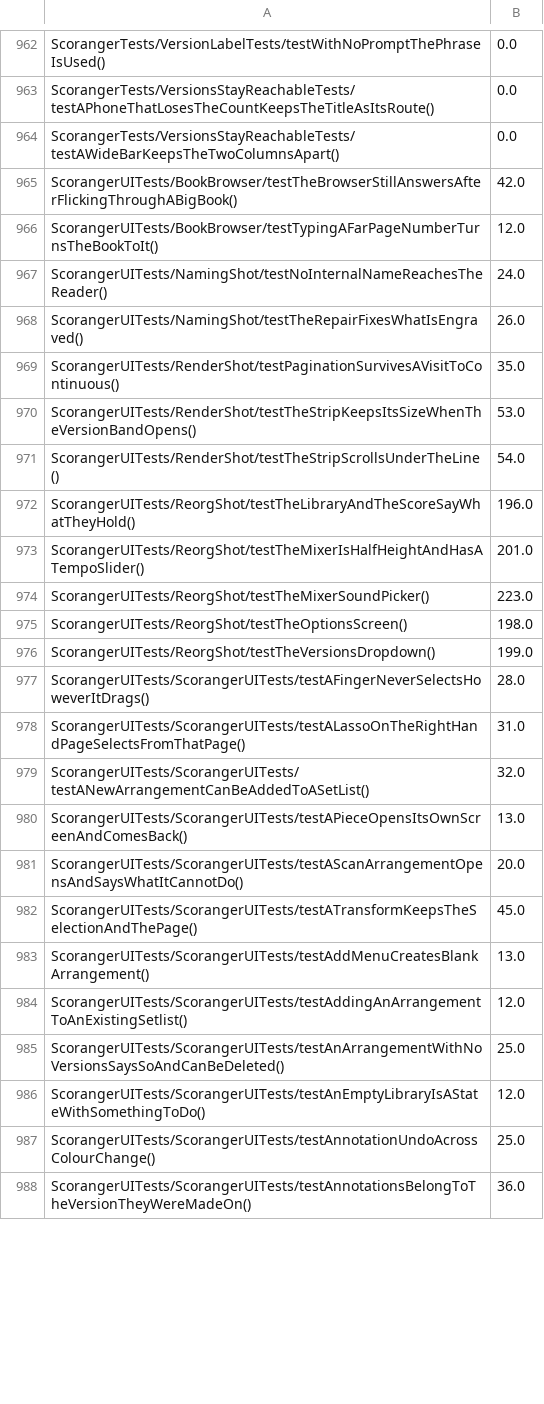
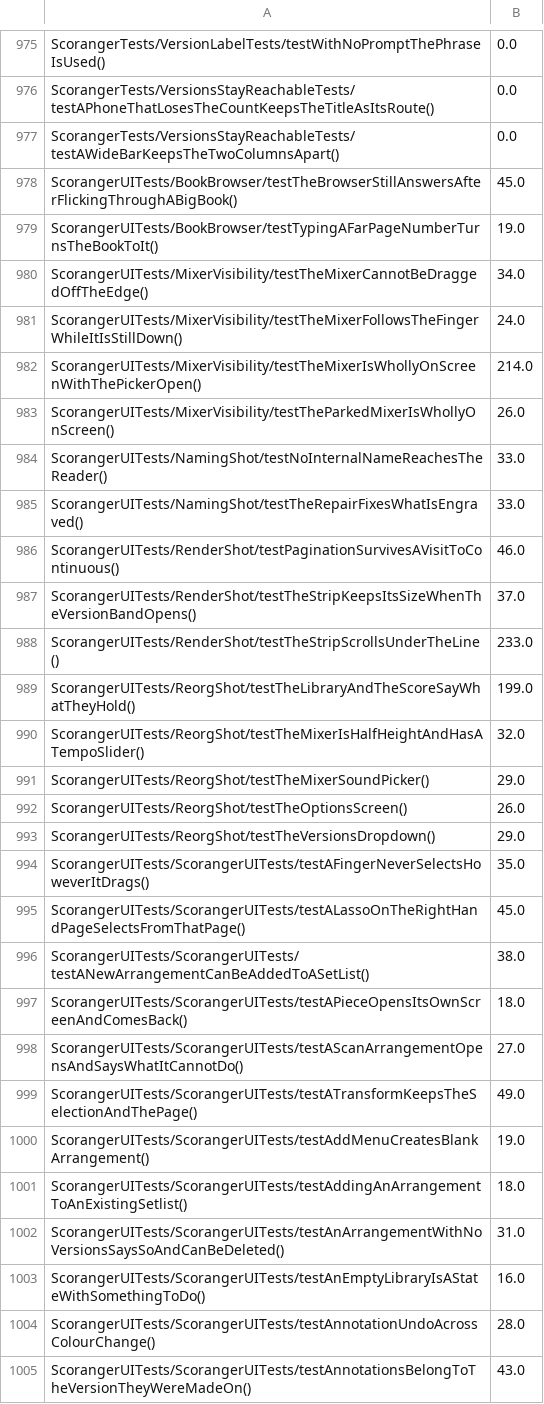
Before and after one commit to batchku/scoranger, a TSV file: ios/scripts/gate-durations.tsv, drawn as a sheet; only a part is shown, gaps mark what is left out; the diff covers the shown part only.

Commit message:
gate durations from the 0.6.10 runs

```diff
--- a/ios/scripts/gate-durations.tsv
+++ b/ios/scripts/gate-durations.tsv
@@ -964,25 +977,29 @@ ScorangerTests/VersionsStayReachableTests/testAPhoneThatLosesTheCountKeepsTheTit
 ScorangerTests/VersionsStayReachableTests/testAWideBarKeepsTheTwoColumnsApart()	0.0
-ScorangerUITests/BookBrowser/testTheBrowserStillAnswersAfterFlickingThroughABigBook()	42.0
-ScorangerUITests/BookBrowser/testTypingAFarPageNumberTurnsTheBookToIt()	12.0
-ScorangerUITests/NamingShot/testNoInternalNameReachesTheReader()	24.0
-ScorangerUITests/NamingShot/testTheRepairFixesWhatIsEngraved()	26.0
-ScorangerUITests/RenderShot/testPaginationSurvivesAVisitToContinuous()	35.0
-ScorangerUITests/RenderShot/testTheStripKeepsItsSizeWhenTheVersionBandOpens()	53.0
-ScorangerUITests/RenderShot/testTheStripScrollsUnderTheLine()	54.0
-ScorangerUITests/ReorgShot/testTheLibraryAndTheScoreSayWhatTheyHold()	196.0
-ScorangerUITests/ReorgShot/testTheMixerIsHalfHeightAndHasATempoSlider()	201.0
-ScorangerUITests/ReorgShot/testTheMixerSoundPicker()	223.0
-ScorangerUITests/ReorgShot/testTheOptionsScreen()	198.0
-ScorangerUITests/ReorgShot/testTheVersionsDropdown()	199.0
-ScorangerUITests/ScorangerUITests/testAFingerNeverSelectsHoweverItDrags()	28.0
-ScorangerUITests/ScorangerUITests/testALassoOnTheRightHandPageSelectsFromThatPage()	31.0
-ScorangerUITests/ScorangerUITests/testANewArrangementCanBeAddedToASetList()	32.0
-ScorangerUITests/ScorangerUITests/testAPieceOpensItsOwnScreenAndComesBack()	13.0
-ScorangerUITests/ScorangerUITests/testAScanArrangementOpensAndSaysWhatItCannotDo()	20.0
-ScorangerUITests/ScorangerUITests/testATransformKeepsTheSelectionAndThePage()	45.0
-ScorangerUITests/ScorangerUITests/testAddMenuCreatesBlankArrangement()	13.0
-ScorangerUITests/ScorangerUITests/testAddingAnArrangementToAnExistingSetlist()	12.0
-ScorangerUITests/ScorangerUITests/testAnArrangementWithNoVersionsSaysSoAndCanBeDeleted()	25.0
-ScorangerUITests/ScorangerUITests/testAnEmptyLibraryIsAStateWithSomethingToDo()	12.0
-ScorangerUITests/ScorangerUITests/testAnnotationUndoAcrossColourChange()	25.0
-ScorangerUITests/ScorangerUITests/testAnnotationsBelongToTheVersionTheyWereMadeOn()	36.0
+ScorangerUITests/BookBrowser/testTheBrowserStillAnswersAfterFlickingThroughABigBook()	45.0
+ScorangerUITests/BookBrowser/testTypingAFarPageNumberTurnsTheBookToIt()	19.0
+ScorangerUITests/MixerVisibility/testTheMixerCannotBeDraggedOffTheEdge()	34.0
+ScorangerUITests/MixerVisibility/testTheMixerFollowsTheFingerWhileItIsStillDown()	24.0
+ScorangerUITests/MixerVisibility/testTheMixerIsWhollyOnScreenWithThePickerOpen()	214.0
+ScorangerUITests/MixerVisibility/testTheParkedMixerIsWhollyOnScreen()	26.0
+ScorangerUITests/NamingShot/testNoInternalNameReachesTheReader()	33.0
+ScorangerUITests/NamingShot/testTheRepairFixesWhatIsEngraved()	33.0
+ScorangerUITests/RenderShot/testPaginationSurvivesAVisitToContinuous()	46.0
+ScorangerUITests/RenderShot/testTheStripKeepsItsSizeWhenTheVersionBandOpens()	37.0
+ScorangerUITests/RenderShot/testTheStripScrollsUnderTheLine()	233.0
+ScorangerUITests/ReorgShot/testTheLibraryAndTheScoreSayWhatTheyHold()	199.0
+ScorangerUITests/ReorgShot/testTheMixerIsHalfHeightAndHasATempoSlider()	32.0
+ScorangerUITests/ReorgShot/testTheMixerSoundPicker()	29.0
+ScorangerUITests/ReorgShot/testTheOptionsScreen()	26.0
+ScorangerUITests/ReorgShot/testTheVersionsDropdown()	29.0
+ScorangerUITests/ScorangerUITests/testAFingerNeverSelectsHoweverItDrags()	35.0
+ScorangerUITests/ScorangerUITests/testALassoOnTheRightHandPageSelectsFromThatPage()	45.0
+ScorangerUITests/ScorangerUITests/testANewArrangementCanBeAddedToASetList()	38.0
+ScorangerUITests/ScorangerUITests/testAPieceOpensItsOwnScreenAndComesBack()	18.0
+ScorangerUITests/ScorangerUITests/testAScanArrangementOpensAndSaysWhatItCannotDo()	27.0
+ScorangerUITests/ScorangerUITests/testATransformKeepsTheSelectionAndThePage()	49.0
+ScorangerUITests/ScorangerUITests/testAddMenuCreatesBlankArrangement()	19.0
+ScorangerUITests/ScorangerUITests/testAddingAnArrangementToAnExistingSetlist()	18.0
+ScorangerUITests/ScorangerUITests/testAnArrangementWithNoVersionsSaysSoAndCanBeDeleted()	31.0
+ScorangerUITests/ScorangerUITests/testAnEmptyLibraryIsAStateWithSomethingToDo()	16.0
+ScorangerUITests/ScorangerUITests/testAnnotationUndoAcrossColourChange()	28.0
+ScorangerUITests/ScorangerUITests/testAnnotationsBelongToTheVersionTheyWereMadeOn()	43.0
```
Also changed, not shown: 13 added rows and 111 edited cells elsewhere in this file.
